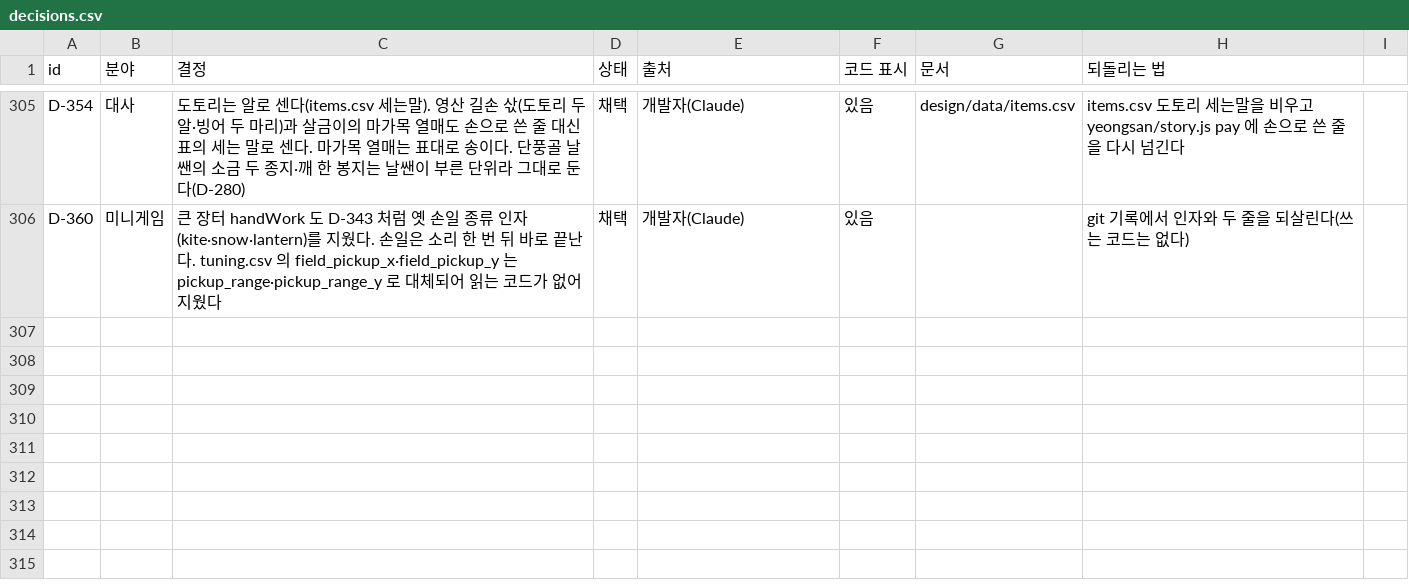
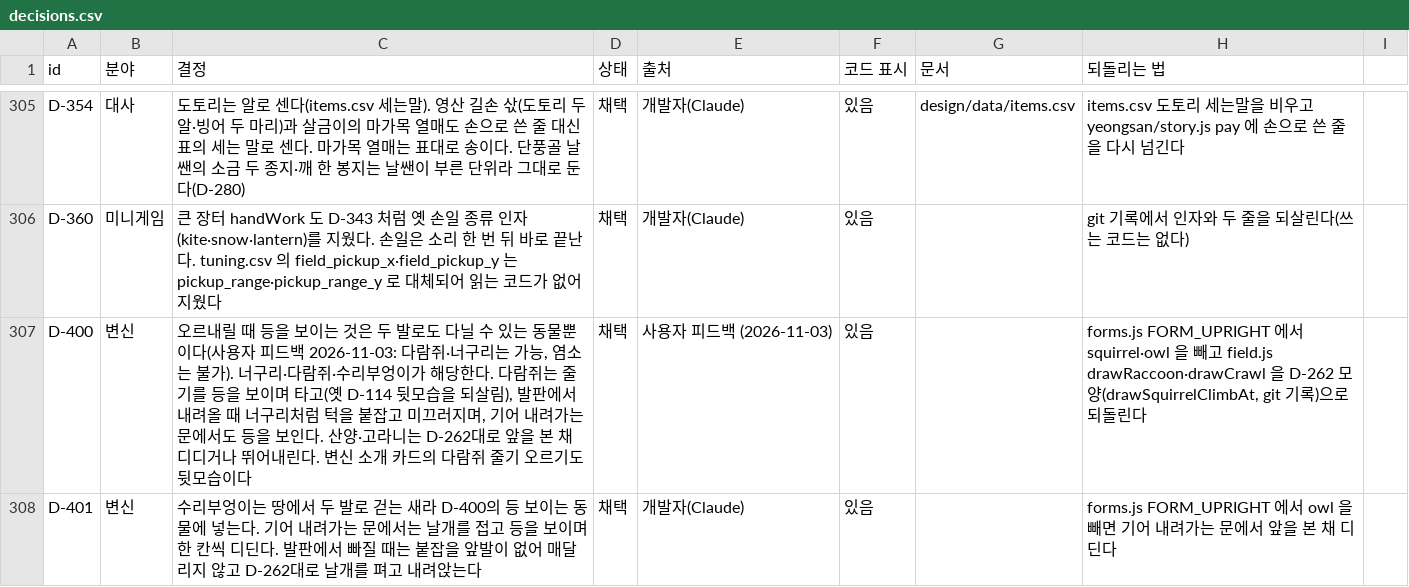
Before and after one commit to MATTTTJ/PACKOON, a CSV file: design/data/decisions.csv, drawn as a sheet; only a part is shown, gaps mark what is left out; the diff covers the shown part only; the diff names each change by its address in the sheet, - before the commit and + after, or states it on an @@ line.

```diff
--- a/design/data/decisions.csv
+++ b/design/data/decisions.csv
+row 307: D-400 | 변신 | 오르내릴 때 등을 보이는 것은 두 발로도 다닐 수 있는 동물뿐이다(사용자 피드백 2026-11-03: 다람쥐·너구리는 가능, 염소는 불가). 너구리·다람쥐·수리부엉이가 해당한다. 다람쥐는 줄기를 등을 보이며 타고(옛 D-114 뒷모습을 되살림), 발판에서 내려올 때 너구리처럼 턱을 붙잡고 미끄러지며, 기어 내려가는 문에서도 등을 보인다. 산양·고라니는 D-262대로 앞을 본 채 디디거나 뛰어내린다. 변신 소개 카드의 다람쥐 줄기 오르기도 뒷모습이다 | 채택 | 사용자 피드백 (2026-11-03) | 있음 |  | forms.js FORM_UPRIGHT 에서 squirrel·owl 을 빼고 field.js drawRaccoon·drawCrawl 을 D-262 모양(drawSquirrelClimbAt, git 기록)으로 되돌린다
+row 308: D-401 | 변신 | 수리부엉이는 땅에서 두 발로 걷는 새라 D-400의 등 보이는 동물에 넣는다. 기어 내려가는 문에서는 날개를 접고 등을 보이며 한 칸씩 디딘다. 발판에서 빠질 때는 붙잡을 앞발이 없어 매달리지 않고 D-262대로 날개를 펴고 내려앉는다 | 채택 | 개발자(Claude) | 있음 |  | forms.js FORM_UPRIGHT 에서 owl 을 빼면 기어 내려가는 문에서 앞을 본 채 디딘다
```
Also changed, not shown: 1 added row and 12 edited cells elsewhere in this file, 4 other files.
